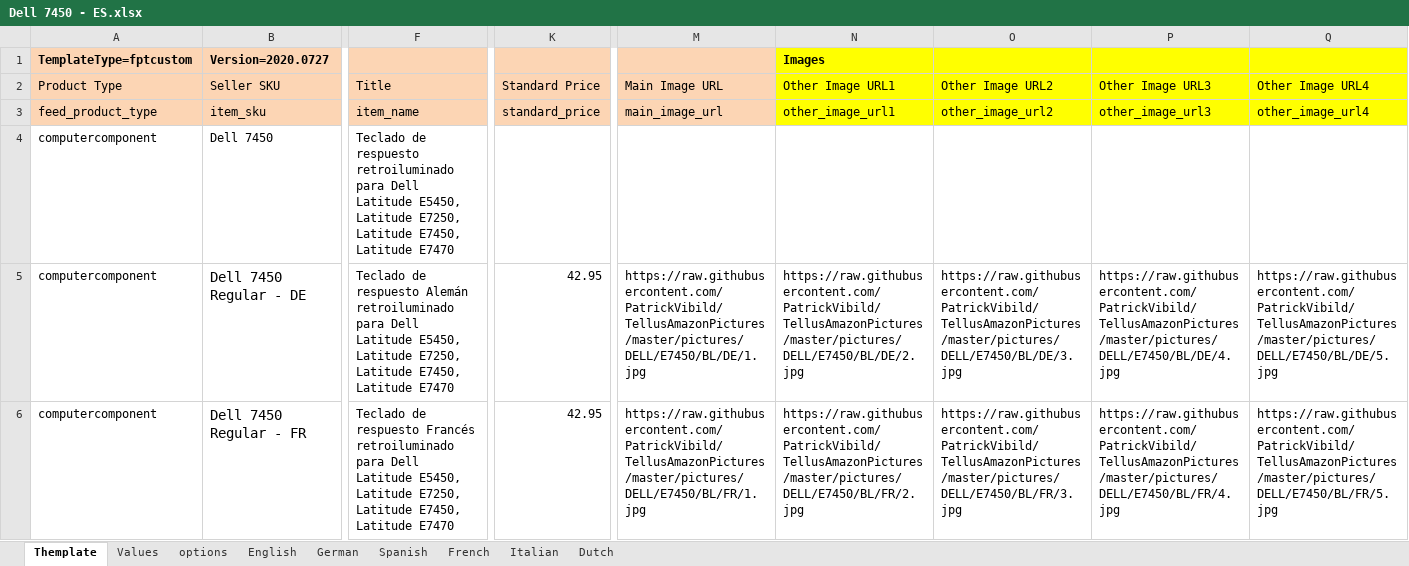
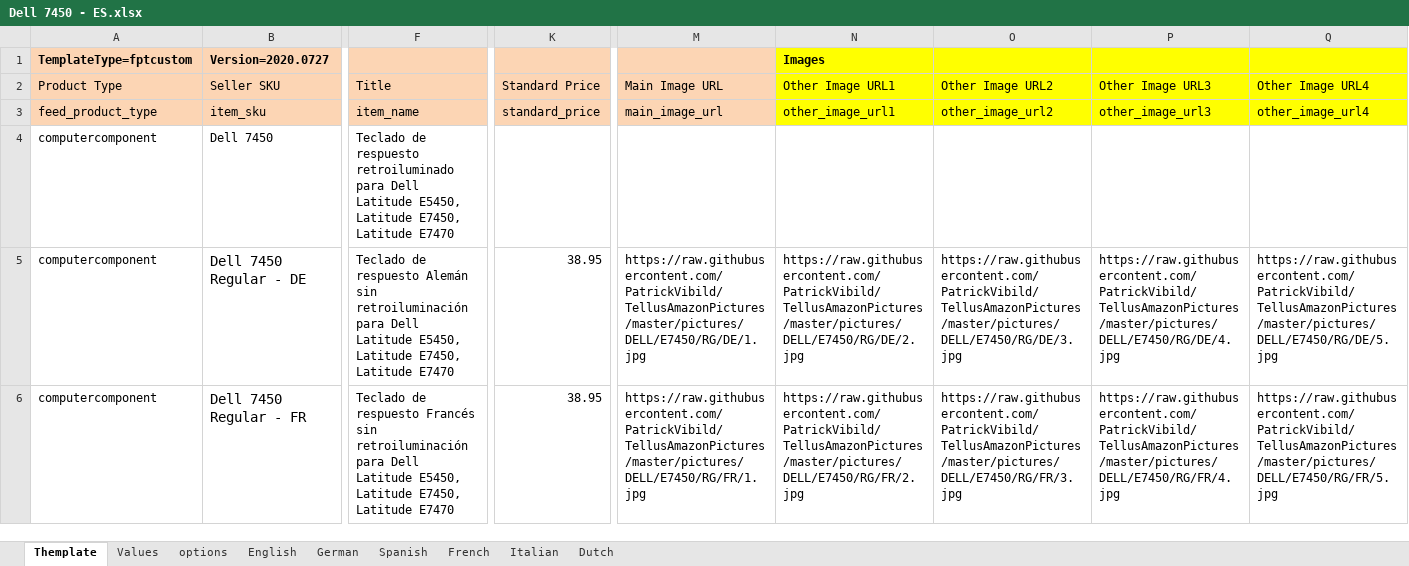
Before and after one commit to PatrickVibild/TellusAmazonPictures, an Excel workbook: after-big-bang-files/Dell/7450/Dell 7450 - ES.xlsx, sheet Themplate, drawn as a sheet; only a part is shown, gaps mark what is left out; values as stored, in another font and other column widths than the file's, no borders; conditional formats not drawn; the diff covers the shown part only; the diff names each change by its address in the sheet, - before the commit and + after, or states it on an @@ line.

```diff
--- a/after-big-bang-files/Dell/7450/Dell 7450 - ES.xlsx (sheet Themplate)
+++ b/after-big-bang-files/Dell/7450/Dell 7450 - ES.xlsx (sheet Themplate)
-F4: …E5450, Latitude E7250, Latitude E7450, Latitude…
+F4: …E5450, Latitude E7450, Latitude…
-F5: …respuesto Alemán retroiluminado para Dell Latitude E5450, Latitude E7250, Latitude E7450,…
+F5: …respuesto Alemán sin retroiluminación para Dell Latitude E5450, Latitude E7450,…
-K5:K6: 42.95
+K5:K6: 38.95
-M5: https://raw.githubusercontent.com/PatrickVibild/TellusAmazonPictures/master/pictures/DELL/E7450/BL/DE/1.jpg
+M5: https://raw.githubusercontent.com/PatrickVibild/TellusAmazonPictures/master/pictures/DELL/E7450/RG/DE/1.jpg
-N5: https://raw.githubusercontent.com/PatrickVibild/TellusAmazonPictures/master/pictures/DELL/E7450/BL/DE/2.jpg
+N5: https://raw.githubusercontent.com/PatrickVibild/TellusAmazonPictures/master/pictures/DELL/E7450/RG/DE/2.jpg
-O5: https://raw.githubusercontent.com/PatrickVibild/TellusAmazonPictures/master/pictures/DELL/E7450/BL/DE/3.jpg
+O5: https://raw.githubusercontent.com/PatrickVibild/TellusAmazonPictures/master/pictures/DELL/E7450/RG/DE/3.jpg
-P5: https://raw.githubusercontent.com/PatrickVibild/TellusAmazonPictures/master/pictures/DELL/E7450/BL/DE/4.jpg
+P5: https://raw.githubusercontent.com/PatrickVibild/TellusAmazonPictures/master/pictures/DELL/E7450/RG/DE/4.jpg
-Q5: https://raw.githubusercontent.com/PatrickVibild/TellusAmazonPictures/master/pictures/DELL/E7450/BL/DE/5.jpg
+Q5: https://raw.githubusercontent.com/PatrickVibild/TellusAmazonPictures/master/pictures/DELL/E7450/RG/DE/5.jpg
-F6: …respuesto Francés retroiluminado para Dell Latitude E5450, Latitude E7250, Latitude E7450,…
+F6: …respuesto Francés sin retroiluminación para Dell Latitude E5450, Latitude E7450,…
-M6: https://raw.githubusercontent.com/PatrickVibild/TellusAmazonPictures/master/pictures/DELL/E7450/BL/FR/1.jpg
+M6: https://raw.githubusercontent.com/PatrickVibild/TellusAmazonPictures/master/pictures/DELL/E7450/RG/FR/1.jpg
-N6: https://raw.githubusercontent.com/PatrickVibild/TellusAmazonPictures/master/pictures/DELL/E7450/BL/FR/2.jpg
+N6: https://raw.githubusercontent.com/PatrickVibild/TellusAmazonPictures/master/pictures/DELL/E7450/RG/FR/2.jpg
-O6: https://raw.githubusercontent.com/PatrickVibild/TellusAmazonPictures/master/pictures/DELL/E7450/BL/FR/3.jpg
+O6: https://raw.githubusercontent.com/PatrickVibild/TellusAmazonPictures/master/pictures/DELL/E7450/RG/FR/3.jpg
-P6: https://raw.githubusercontent.com/PatrickVibild/TellusAmazonPictures/master/pictures/DELL/E7450/BL/FR/4.jpg
+P6: https://raw.githubusercontent.com/PatrickVibild/TellusAmazonPictures/master/pictures/DELL/E7450/RG/FR/4.jpg
-Q6: https://raw.githubusercontent.com/PatrickVibild/TellusAmazonPictures/master/pictures/DELL/E7450/BL/FR/5.jpg
+Q6: https://raw.githubusercontent.com/PatrickVibild/TellusAmazonPictures/master/pictures/DELL/E7450/RG/FR/5.jpg
```
Also changed, not shown: 306 edited cells elsewhere in this sheet, sheet Values, sheet options, formulas that keep their value, after-big-bang-files/Dell/7450/Dell 7450 - DE.xlsx, after-big-bang-files/Dell/7450/Dell 7450 - FR.xlsx, 21 other files.
